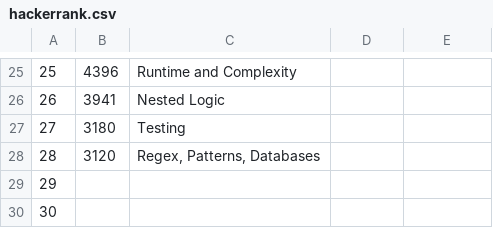
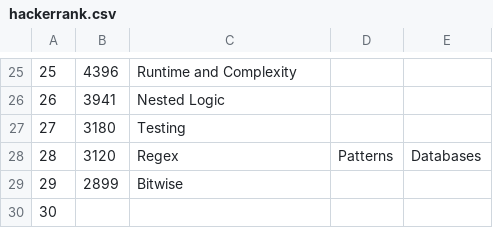
Before and after one commit to loopDelicious/dataviz, a CSV file: hackerrank.csv, drawn as a sheet; only a part is shown, gaps mark what is left out.

```diff
--- a/hackerrank.csv
+++ b/hackerrank.csv
@@ -27,4 +27,4 @@
 27,3180,Testing
-28,3120,"Regex, Patterns, Databases"
-29,,
+28,3120,Regex, Patterns, Databases
+29,2899,Bitwise
 30,,
```
Also changed, not shown: 8 other files.
